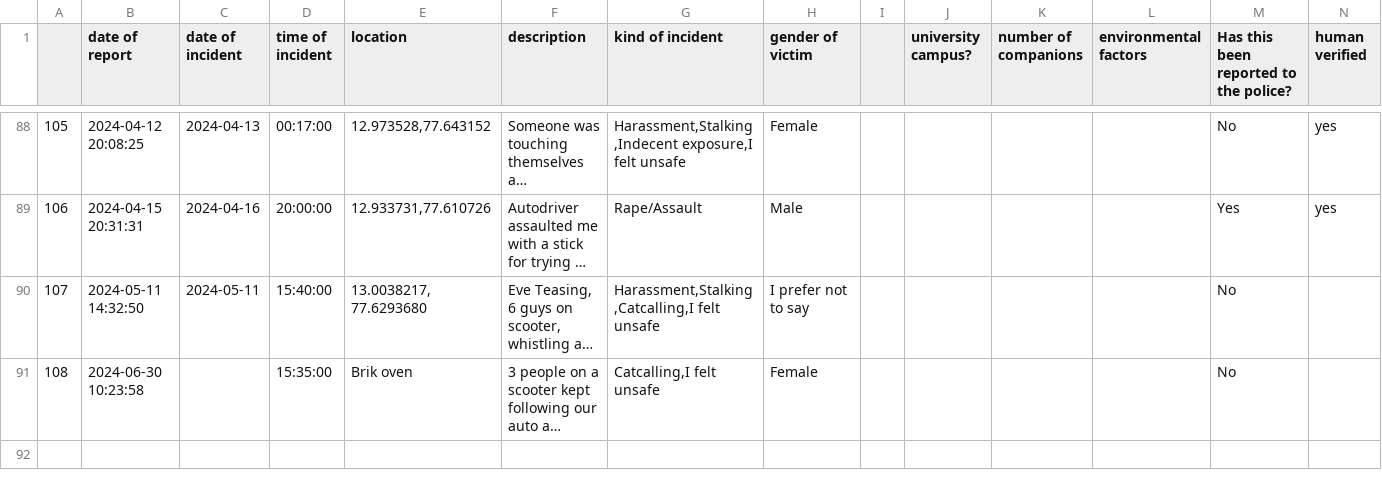
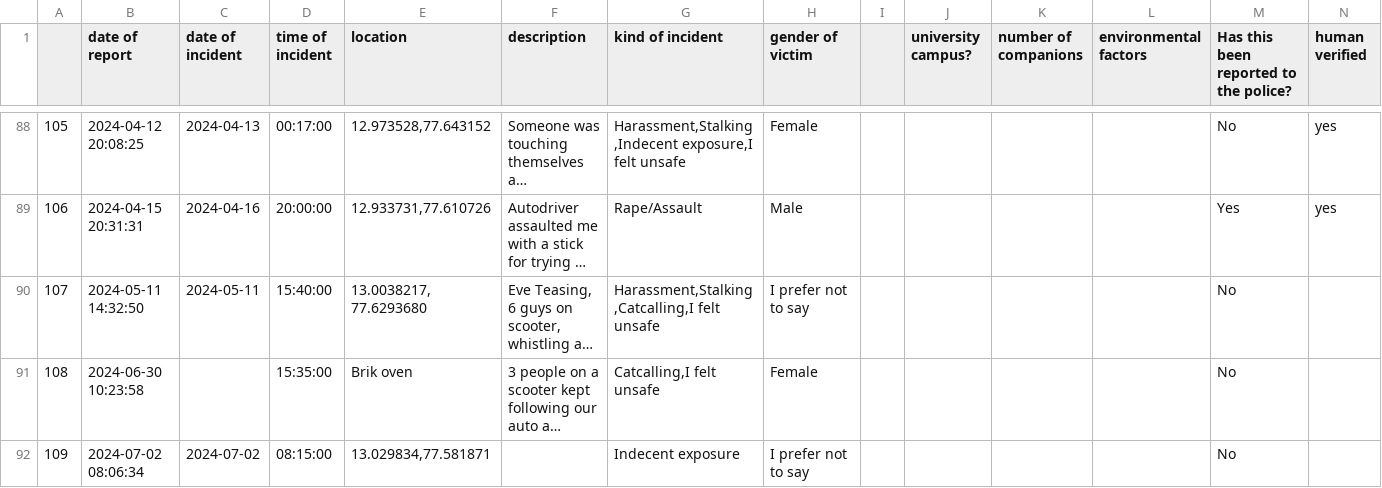
Before and after one commit to Safe-Yelli/Safe-Yelli, a CSV file: resources/assets/latestReports.csv, drawn as a sheet; only a part is shown, gaps mark what is left out; long unchanged cells end in …; the diff names each change by its address in the sheet, - before the commit and + after, or states it on an @@ line.

```diff
--- a/resources/assets/latestReports.csv
+++ b/resources/assets/latestReports.csv
+row 92: 109 | 2024-07-02 08:06:34 | 2024-07-02 | 08:15:00 | 13.029834,77.581871 |  | Indecent exposure | I prefer not to say |  |  |  |  | No
```
